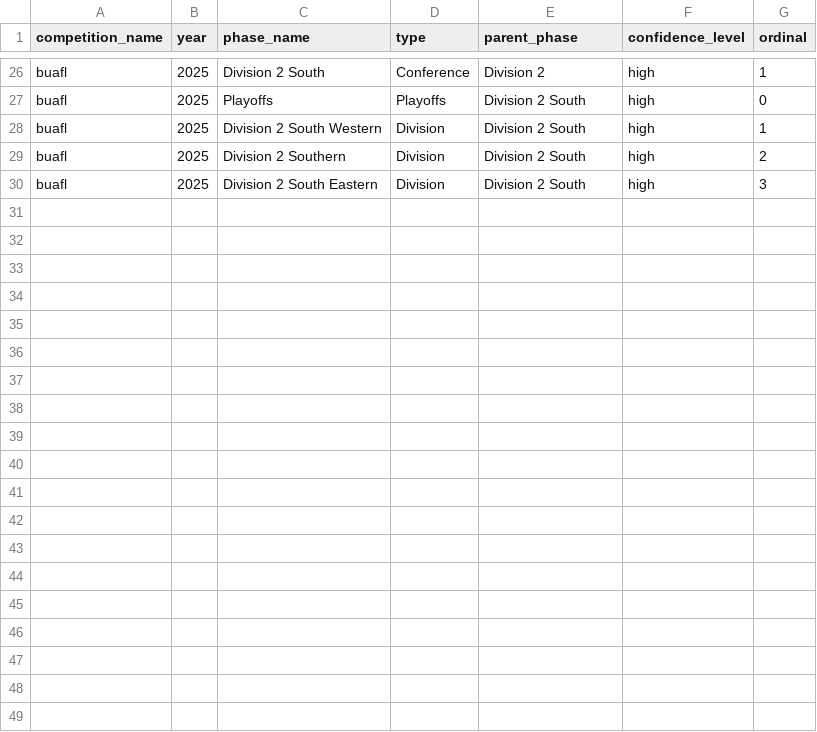
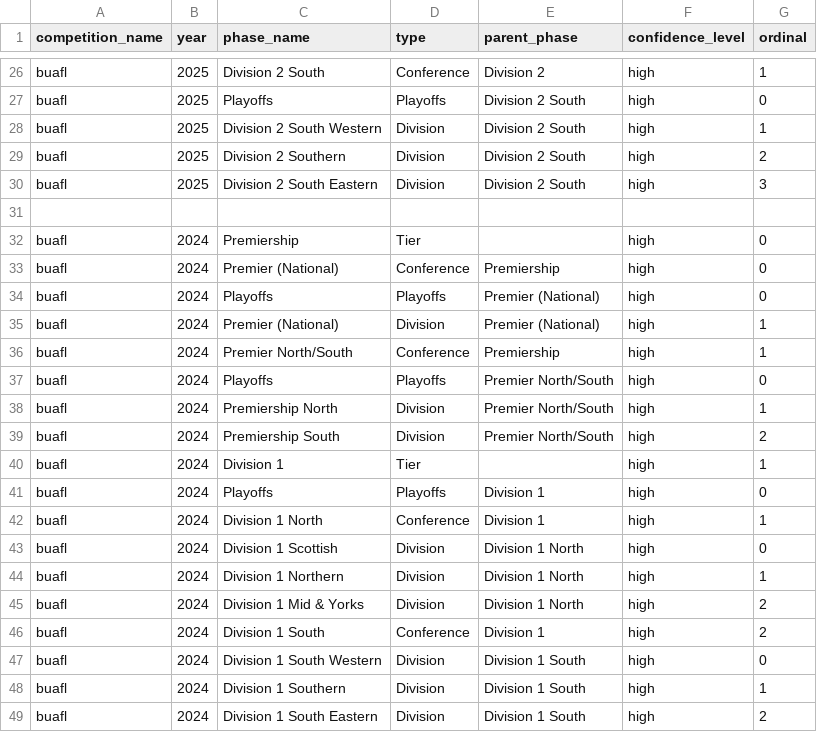
Before and after one commit to brynprice/uk-american-football, a CSV file: data/buafl_phases.csv, drawn as a sheet; only a part is shown, gaps mark what is left out; the diff covers the shown part only; the diff names each change by its address in the sheet, - before the commit and + after, or states it on an @@ line.

```diff
--- a/data/buafl_phases.csv
+++ b/data/buafl_phases.csv
+row 31: (empty)
+row 32: buafl | 2024 | Premiership | Tier |  | high | 0
+row 33: buafl | 2024 | Premier (National) | Conference | Premiership | high | 0
+row 34: buafl | 2024 | Playoffs | Playoffs | Premier (National) | high | 0
+row 35: buafl | 2024 | Premier (National) | Division | Premier (National) | high | 1
+row 36: buafl | 2024 | Premier North/South | Conference | Premiership | high | 1
+row 37: buafl | 2024 | Playoffs | Playoffs | Premier North/South | high | 0
+row 38: buafl | 2024 | Premiership North | Division | Premier North/South | high | 1
+row 39: buafl | 2024 | Premiership South | Division | Premier North/South | high | 2
+row 40: buafl | 2024 | Division 1 | Tier |  | high | 1
+row 41: buafl | 2024 | Playoffs | Playoffs | Division 1 | high | 0
+row 42: buafl | 2024 | Division 1 North | Conference | Division 1 | high | 1
+row 43: buafl | 2024 | Division 1 Scottish | Division | Division 1 North | high | 0
+row 44: buafl | 2024 | Division 1 Northern | Division | Division 1 North | high | 1
+row 45: buafl | 2024 | Division 1 Mid & Yorks | Division | Division 1 North | high | 2
+row 46: buafl | 2024 | Division 1 South | Conference | Division 1 | high | 2
+row 47: buafl | 2024 | Division 1 South Western | Division | Division 1 South | high | 0
+row 48: buafl | 2024 | Division 1 Southern | Division | Division 1 South | high | 1
+row 49: buafl | 2024 | Division 1 South Eastern | Division | Division 1 South | high | 2
```
Also changed, not shown: 11 added rows elsewhere in this file, data/playoffs.csv, 1 other file.
